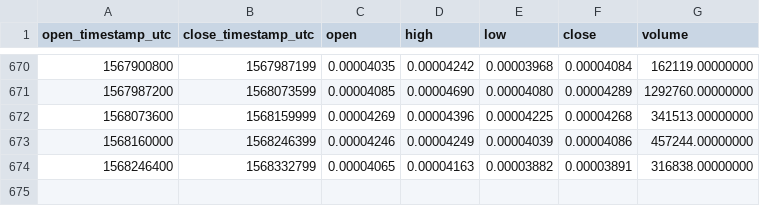
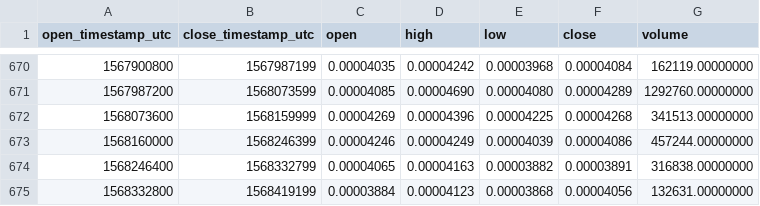
Before and after one commit to cryptobigbro/binance-NULSBTC, a CSV file: binance-NULSBTC-1d.csv, drawn as a sheet; only a part is shown, gaps mark what is left out.

Commit message:
Update OHLCV data.

```diff
--- a/binance-NULSBTC-1d.csv
+++ b/binance-NULSBTC-1d.csv
@@ -674 +674,2 @@ open_timestamp_utc,close_timestamp_utc,open,high,low,close,volume
 1568246400,1568332799,0.00004065,0.00004163,0.00003882,0.00003891,316838.00000000
+1568332800,1568419199,0.00003884,0.00004123,0.00003868,0.00004056,132631.00000000
```
Also changed, not shown: 1 other file.
